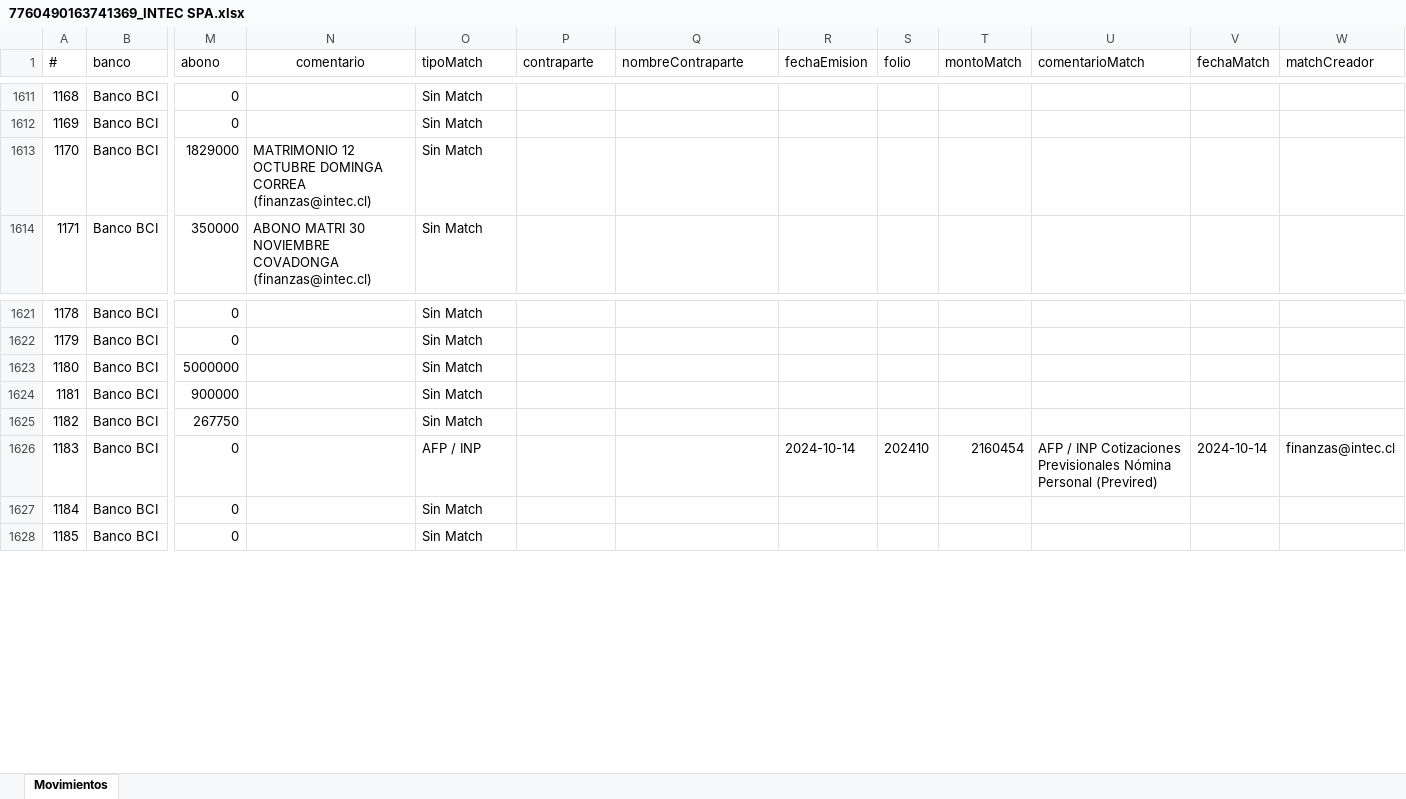
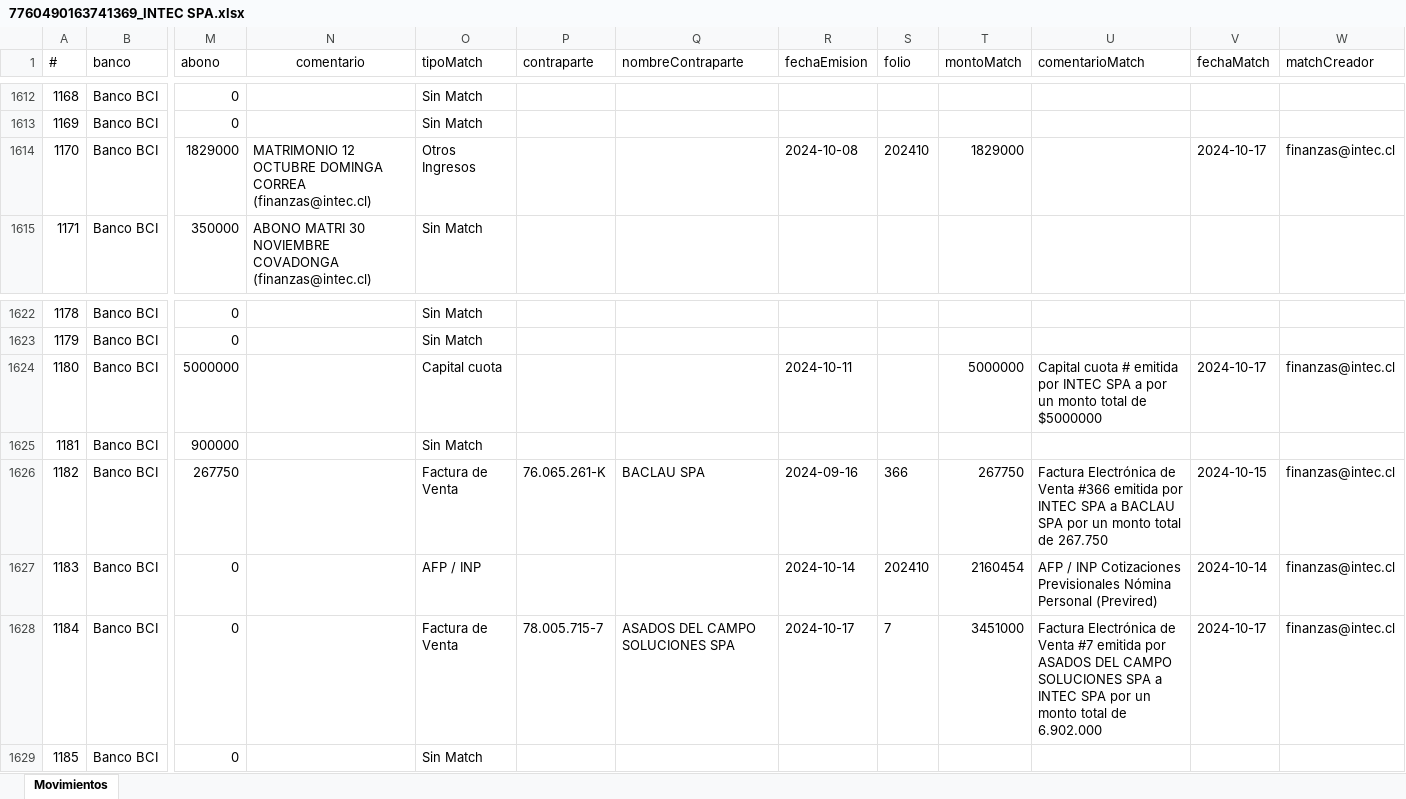
Before and after one commit to Cihoto/Enix, an Excel workbook: BS_FILES/bank_movements/7760490163741369_INTEC SPA.xlsx, sheet Movimientos, drawn as a sheet; only a part is shown, gaps mark what is left out; values as stored, in another font and other column widths than the file's, no borders; addresses are those after the commit; the diff covers the shown part only; the diff names each change by its address in the sheet, - before the commit and + after, or states it on an @@ line.

```diff
--- a/BS_FILES/bank_movements/7760490163741369_INTEC SPA.xlsx (sheet Movimientos)
+++ b/BS_FILES/bank_movements/7760490163741369_INTEC SPA.xlsx (sheet Movimientos)
-O1614 (tipoMatch): Sin Match
+O1614 (tipoMatch): Otros Ingresos
-R1614 (fechaEmision): (empty)
+R1614 (fechaEmision): 2024-10-08
-S1614 (folio): (empty)
+S1614 (folio): 202410
-T1614 (montoMatch): (empty)
+T1614 (montoMatch): 1829000
-V1614 (fechaMatch): (empty)
+V1614 (fechaMatch): 2024-10-17
-W1614 (matchCreador): (empty)
+W1614 (matchCreador): finanzas@intec.cl
-O1624 (tipoMatch): Sin Match
+O1624 (tipoMatch): Capital cuota
-R1624 (fechaEmision): (empty)
+R1624 (fechaEmision): 2024-10-11
-T1624 (montoMatch): (empty)
+T1624 (montoMatch): 5000000
-U1624 (comentarioMatch): (empty)
+U1624 (comentarioMatch): Capital cuota # emitida por INTEC SPA a por un monto total de $5000000
-V1624 (fechaMatch): (empty)
+V1624 (fechaMatch): 2024-10-17
-W1624 (matchCreador): (empty)
+W1624 (matchCreador): finanzas@intec.cl
-O1626 (tipoMatch): Sin Match
+O1626 (tipoMatch): Factura de Venta
-P1626 (contraparte): (empty)
+P1626 (contraparte): 76.065.261-K
-Q1626 (nombreContraparte): (empty)
+Q1626 (nombreContraparte): BACLAU SPA
-R1626 (fechaEmision): (empty)
+R1626 (fechaEmision): 2024-09-16
-S1626 (folio): (empty)
+S1626 (folio): 366
-T1626 (montoMatch): (empty)
+T1626 (montoMatch): 267750
-U1626 (comentarioMatch): (empty)
+U1626 (comentarioMatch): Factura Electrónica de Venta #366 emitida por INTEC SPA a BACLAU SPA por un monto total de 267.750
-V1626 (fechaMatch): (empty)
+V1626 (fechaMatch): 2024-10-15
-W1626 (matchCreador): (empty)
+W1626 (matchCreador): finanzas@intec.cl
-O1628 (tipoMatch): Sin Match
+O1628 (tipoMatch): Factura de Venta
-P1628 (contraparte): (empty)
+P1628 (contraparte): 78.005.715-7
-Q1628 (nombreContraparte): (empty)
+Q1628 (nombreContraparte): ASADOS DEL CAMPO SOLUCIONES SPA
-R1628 (fechaEmision): (empty)
+R1628 (fechaEmision): 2024-10-17
-S1628 (folio): (empty)
+S1628 (folio): 7
-T1628 (montoMatch): (empty)
+T1628 (montoMatch): 3451000
-U1628 (comentarioMatch): (empty)
+U1628 (comentarioMatch): Factura Electrónica de Venta #7 emitida por ASADOS DEL CAMPO SOLUCIONES SPA a INTEC SPA por un monto total de 6.902.000
-V1628 (fechaMatch): (empty)
+V1628 (fechaMatch): 2024-10-17
-W1628 (matchCreador): (empty)
+W1628 (matchCreador): finanzas@intec.cl
```
Also changed, not shown: 16 added rows, 26 edited cells, merged cells and row numbers in column A elsewhere in this sheet, BS_FILES/tributarie_documents/77604901_INTEC SPA.xlsx, 4 other files.
